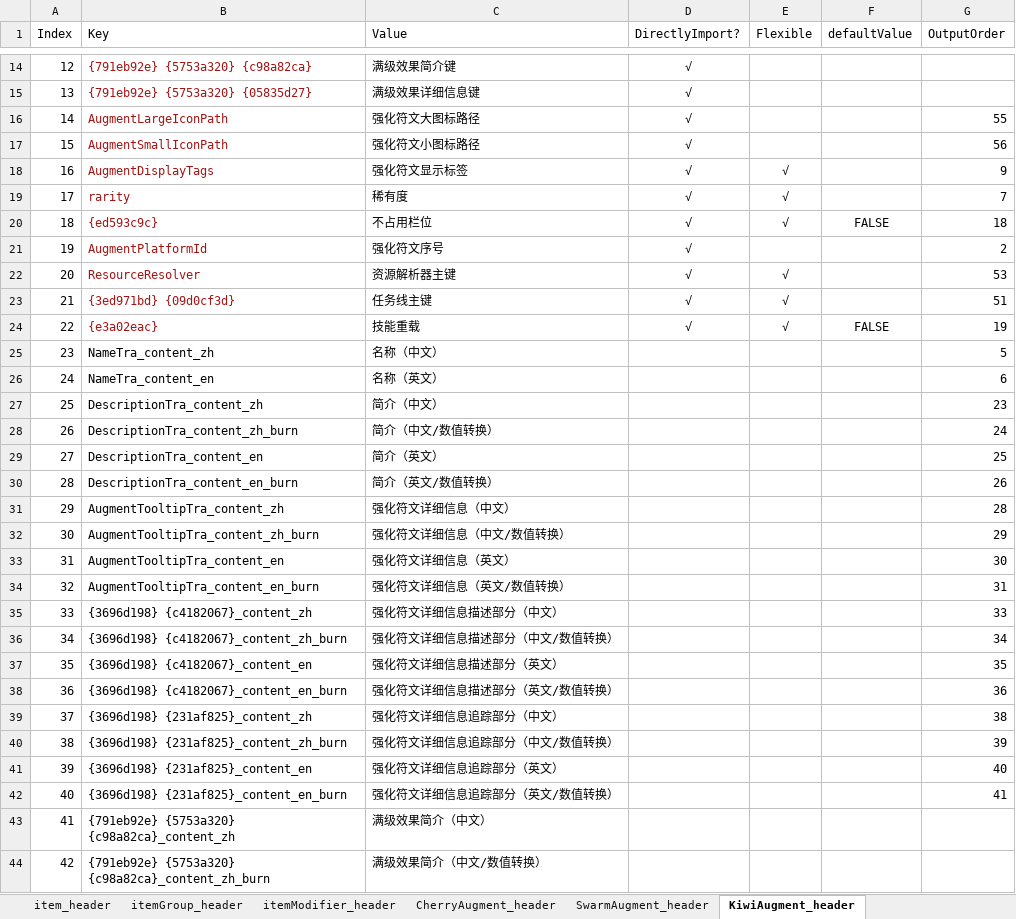
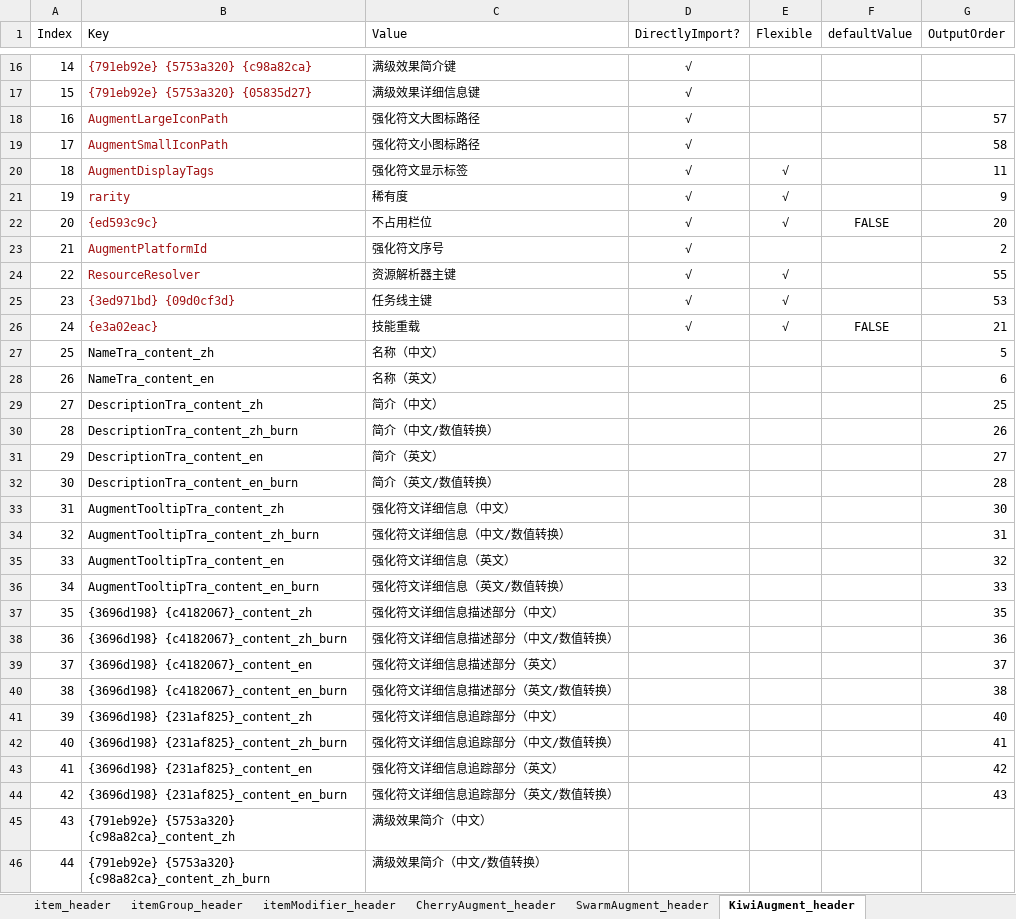
Before and after one commit to WordlessMeteor/LoL-DIY-Programs, an Excel workbook: Game Data Extraction Main Dataframe Structure.xlsx, sheet KiwiAugment_header, drawn as a sheet; only a part is shown, gaps mark what is left out; values as stored, in another font and other column widths than the file's, no borders; addresses are those after the commit; the diff covers the shown part only; the diff names each change by its address in the sheet, - before the commit and + after, or states it on an @@ line.

Commit message:
海克斯大乱斗强化符文工作表字段更新【ARAM: Mayhem Augment Worksheet Field Update】
向海克斯大乱斗强化符文数据框中添加了“存在于当前版本”和“存在于怀旧版本”两个字段。（表头模块全部改动，游戏数据提取脚本第6712～6717、6719～6721、6730、6737、6753、6767、6769、6771、6777、6779、6786、6799、6806、6829、6844和7009行，游戏数据提取主数据框结构工作簿`KiwiAugment_header`工作表第2和3行。）有以下结论成立：
Added "isCurrent" and "isClassic" into the ARAM: Mayhem augment dataframe. (All changes in Header Module, Lines 6712～6717, 6719～6721, 6730, 6737, 6753, 6767, 6769, 6771, 6777, 6779, 6786, 6799, 6806, 6829, 6844 and 7009 in Game Data Extraction Program and Lines 2 and 3 in Sheet `KiwiAugment_header` in Game Data Extraction Main Dataframe Structure Workbook.) The following statements hold:
- 当且仅当一个强化符文的“可用性”和“存在于当前版本”字段的值都是真时，这个强化符文可以在当前版本的海克斯大乱斗中随机到。
If and only if the values of "Enabled" and "isCurrent" fields are both true can this augment be rolled in ARAM: Mayhem in current version.
- 当且仅当一个强化符文的“可用性”和“存在于怀旧版本”字段的值都是真时，这个强化符文可以在怀旧版本的海克斯大乱斗中随机到。
If and only if the values of "Enabled" and "isClassic" fields are both true can this augment be rolled in ARAM: Mayhem in classic version.
修正了调试函数中的经典召唤师峡谷地图路径。（游戏数据提取脚本第11479和11488行。）
Corrected the paths of Classic Summoner's Rift map. (Lines 11479 and 11488 in Game Data Extraction Program.)

```diff
--- a/Game Data Extraction Main Dataframe Structure.xlsx (sheet KiwiAugment_header)
+++ b/Game Data Extraction Main Dataframe Structure.xlsx (sheet KiwiAugment_header)
@@ column A (Index) renumbered from row 4 down @@
-G18 (OutputOrder): 55
+G18 (OutputOrder): 57
-G19 (OutputOrder): 56
+G19 (OutputOrder): 58
-G20 (OutputOrder): 9
+G20 (OutputOrder): 11
-G21 (OutputOrder): 7
+G21 (OutputOrder): 9
-G22 (OutputOrder): 18
+G22 (OutputOrder): 20
-G24 (OutputOrder): 53
+G24 (OutputOrder): 55
-G25 (OutputOrder): 51
+G25 (OutputOrder): 53
-G26 (OutputOrder): 19
+G26 (OutputOrder): 21
-G29 (OutputOrder): 23
+G29 (OutputOrder): 25
-G30 (OutputOrder): 24
+G30 (OutputOrder): 26
-G31 (OutputOrder): 25
+G31 (OutputOrder): 27
-G32 (OutputOrder): 26
+G32 (OutputOrder): 28
-G33 (OutputOrder): 28
+G33 (OutputOrder): 30
-G34 (OutputOrder): 29
+G34 (OutputOrder): 31
-G35 (OutputOrder): 30
+G35 (OutputOrder): 32
-G36 (OutputOrder): 31
+G36 (OutputOrder): 33
-G37 (OutputOrder): 33
+G37 (OutputOrder): 35
-G38 (OutputOrder): 34
+G38 (OutputOrder): 36
-G39 (OutputOrder): 35
+G39 (OutputOrder): 37
-G40 (OutputOrder): 36
+G40 (OutputOrder): 38
-G41 (OutputOrder): 38
+G41 (OutputOrder): 40
-G42 (OutputOrder): 39
+G42 (OutputOrder): 41
-G43 (OutputOrder): 40
+G43 (OutputOrder): 42
-G44 (OutputOrder): 41
+G44 (OutputOrder): 43
```
Also changed, not shown: 2 added rows and 27 edited cells elsewhere in this sheet, 2 other files.
